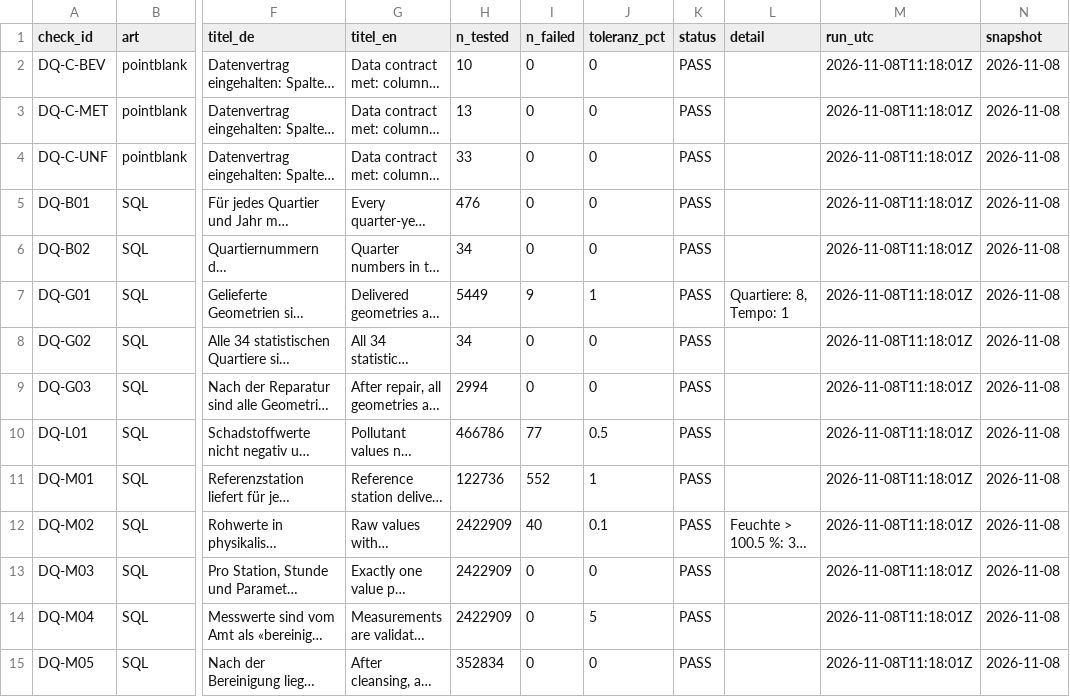
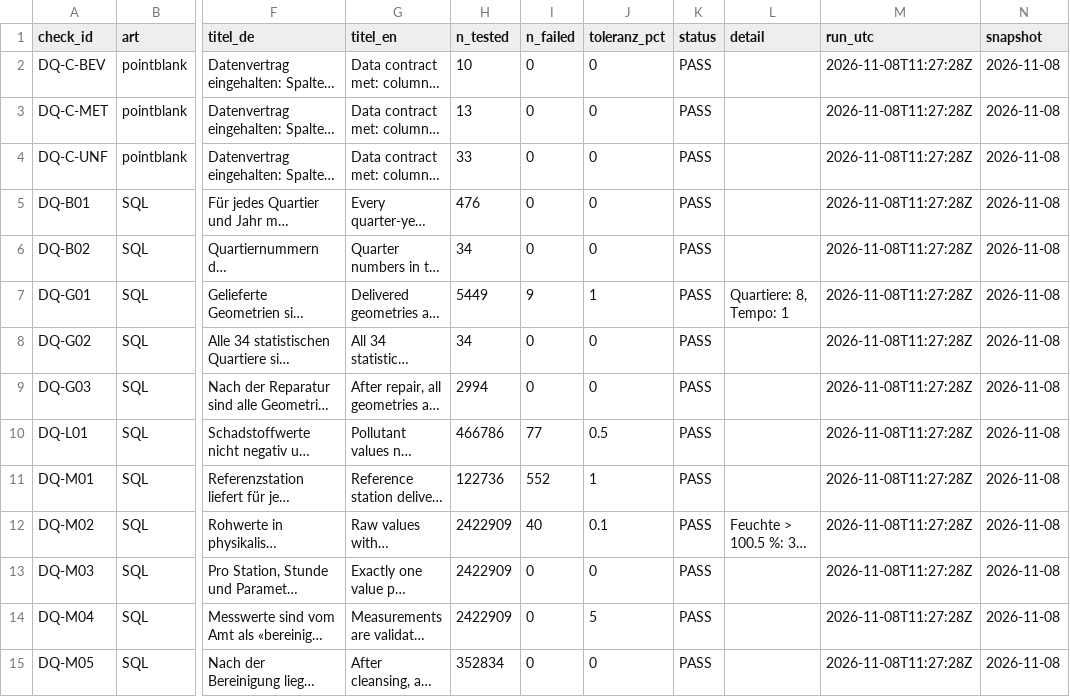
Before and after one commit to ffahrenb/zurich-road-accidents, a CSV file: export/dq/dq_ergebnisse.csv, drawn as a sheet; only a part is shown, gaps mark what is left out; long unchanged cells end in …; the diff covers the shown part only; the diff names each change by its address in the sheet, - before the commit and + after, or states it on an @@ line.

```diff
--- a/export/dq/dq_ergebnisse.csv
+++ b/export/dq/dq_ergebnisse.csv
-M2:M15 (run_utc): 2026-11-08T11:18:01Z
+M2:M15 (run_utc): 2026-11-08T11:27:28Z
```
Also changed, not shown: 19 edited cells elsewhere in this file, export/dq/dq_verlauf.csv, export/dq/manifest.csv, 6 other files.
